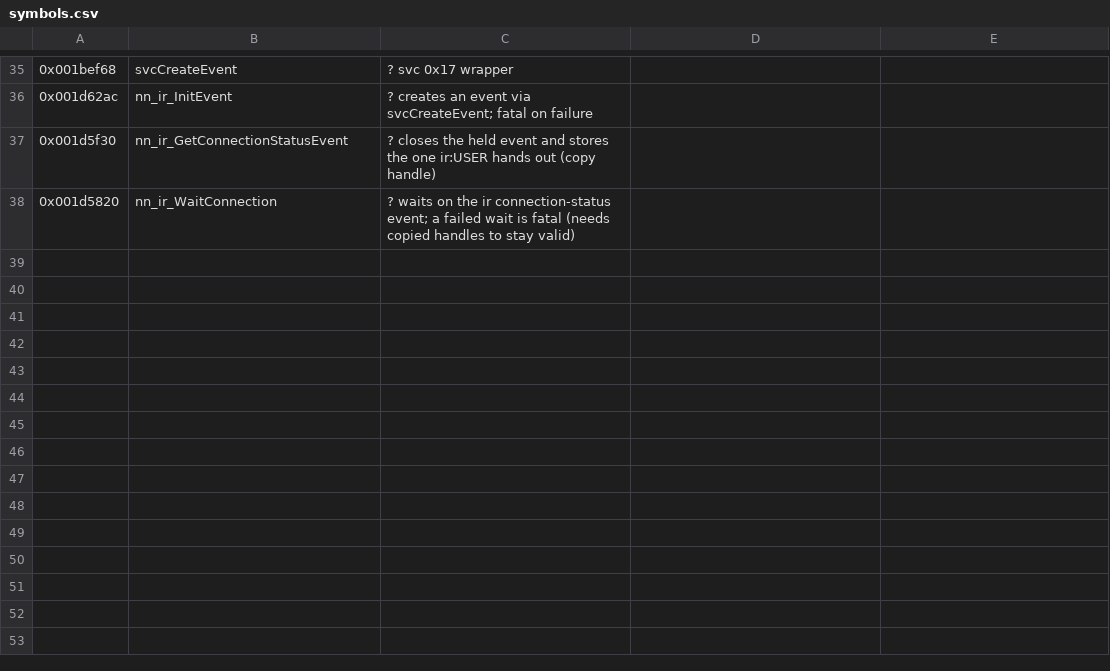
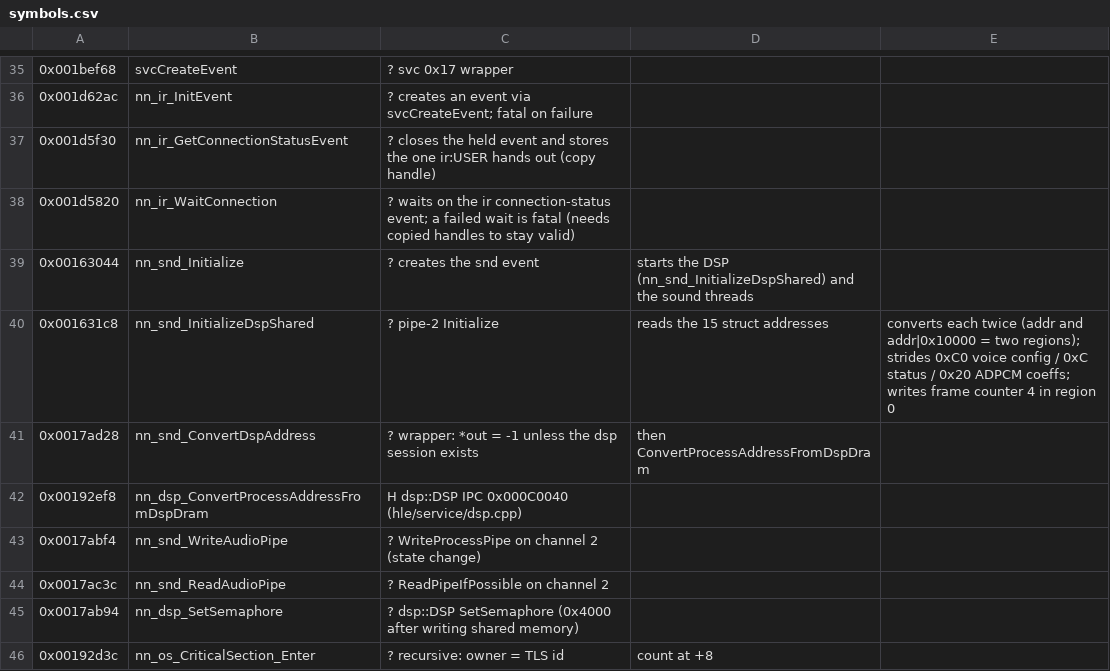
Before and after one commit to mattheuspaivadini/DawnOfTermina, a CSV file: tools/symbols.csv, drawn as a sheet; only a part is shown, gaps mark what is left out.

Commit message:
Audio: DSP firmware HLE (24-voice mixer, PCM8/PCM16/ADPCM) with SDL3 output
nn::snd shared memory mapped in Hopper (nn_snd_InitializeDspShared 0x1631c8):
two regions (DSP address and address|0x10000), voice config 0xC0, status 0xC,
ADPCM coefficients 0x20. Fixes ConvertProcessAddressFromDspDram reading its
argument after reply() overwrote it. Output through an SDL audio stream at
32728 Hz, dropping frames past 125 ms of queue (DOT_SPEED).

```diff
--- a/tools/symbols.csv
+++ b/tools/symbols.csv
@@ -38 +38,9 @@
 0x001d5820,nn_ir_WaitConnection,? waits on the ir connection-status event; a failed wait is fatal (needs copied handles to stay valid)
+0x00163044,nn_snd_Initialize,? creates the snd event, starts the DSP (nn_snd_InitializeDspShared) and the sound threads
+0x001631c8,nn_snd_InitializeDspShared,? pipe-2 Initialize, reads the 15 struct addresses, converts each twice (addr and addr|0x10000 = two regions); strides 0xC0 voice config / 0xC status / 0x20 ADPCM coeffs; writes frame counter 4 in region 0
+0x0017ad28,nn_snd_ConvertDspAddress,? wrapper: *out = -1 unless the dsp session exists, then ConvertProcessAddressFromDspDram
+0x00192ef8,nn_dsp_ConvertProcessAddressFromDspDram,H dsp::DSP IPC 0x000C0040 (hle/service/dsp.cpp)
+0x0017abf4,nn_snd_WriteAudioPipe,? WriteProcessPipe on channel 2 (state change)
+0x0017ac3c,nn_snd_ReadAudioPipe,? ReadPipeIfPossible on channel 2
+0x0017ab94,nn_dsp_SetSemaphore,? dsp::DSP SetSemaphore (0x4000 after writing shared memory)
+0x00192d3c,nn_os_CriticalSection_Enter,? recursive: owner = TLS id, count at +8
```
Also changed, not shown: 9 other files.
